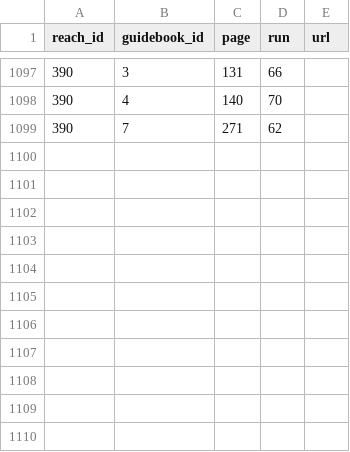
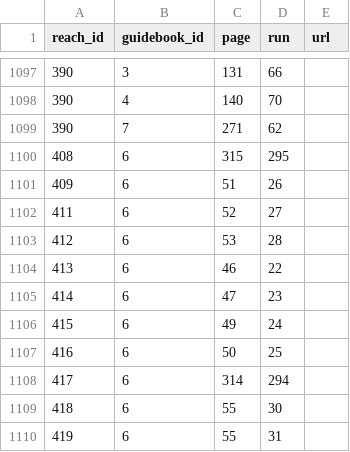
Before and after one commit to mousebrains/kayak_python, a CSV file: data/db/reach_guidebook.csv, drawn as a sheet; only a part is shown, gaps mark what is left out.

```diff
--- a/data/db/reach_guidebook.csv
+++ b/data/db/reach_guidebook.csv
@@ -1099 +1099,12 @@ reach_id,guidebook_id,page,run,url
 390,7,271,62,
+408,6,315,295,
+409,6,51,26,
+411,6,52,27,
+412,6,53,28,
+413,6,46,22,
+414,6,47,23,
+415,6,49,24,
+416,6,50,25,
+417,6,314,294,
+418,6,55,30,
+419,6,55,31,
```
Also changed, not shown: data/db/fetch_url.csv, data/db/gauge.csv, 5 other files.
